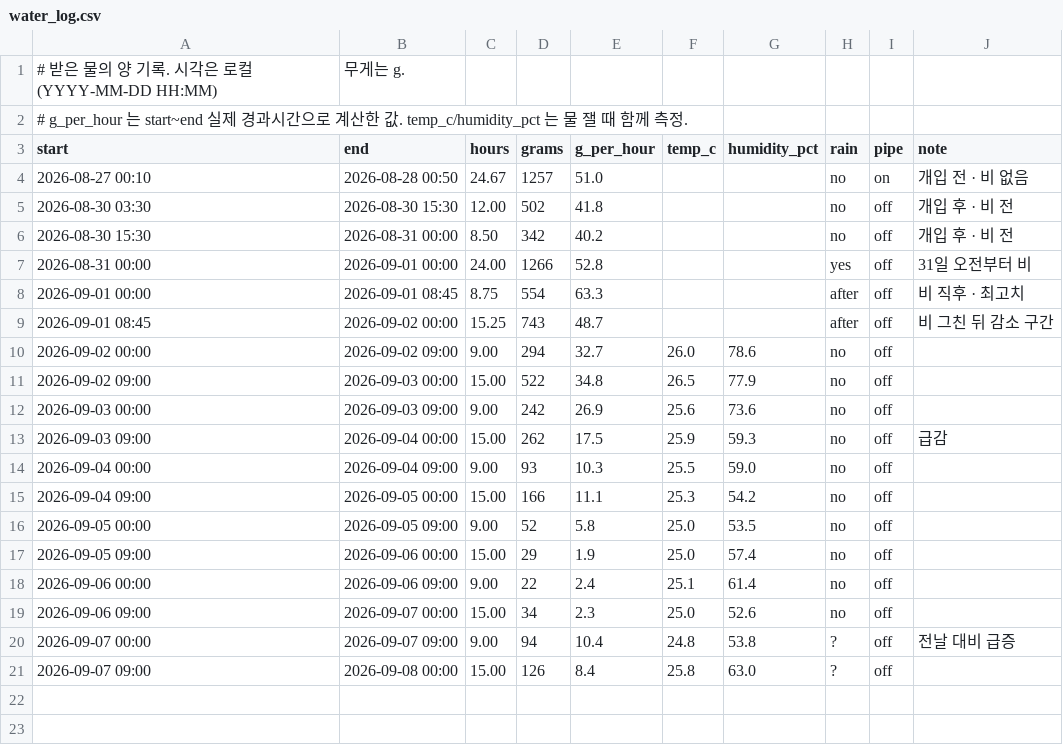
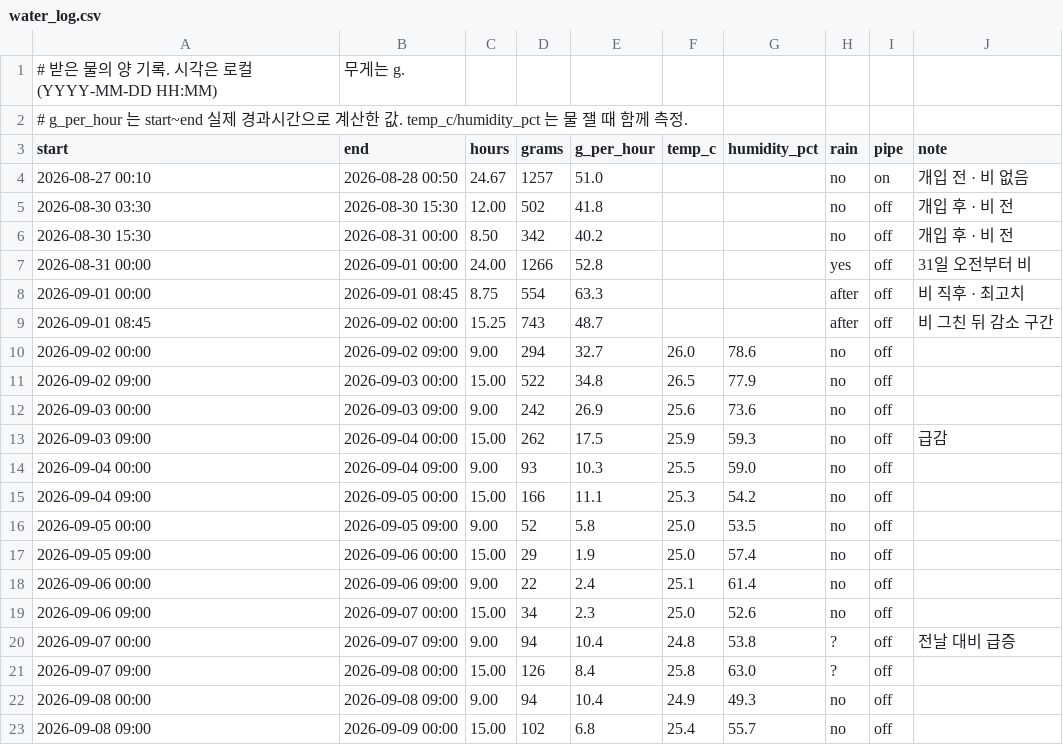
Before and after one commit to shyunMin/spikeviz, a CSV file: water/water_log.csv, drawn as a sheet.

```diff
--- a/water/water_log.csv
+++ b/water/water_log.csv
@@ -21 +21,3 @@ start,end,hours,grams,g_per_hour,temp_c,humidity_pct,rain,pipe,note
 2026-09-07 09:00,2026-09-08 00:00,15.00,126,8.4,25.8,63.0,?,off,
+2026-09-08 00:00,2026-09-08 09:00,9.00,94,10.4,24.9,49.3,no,off,
+2026-09-08 09:00,2026-09-09 00:00,15.00,102,6.8,25.4,55.7,no,off,
```
Also changed, not shown: 14 other files.
